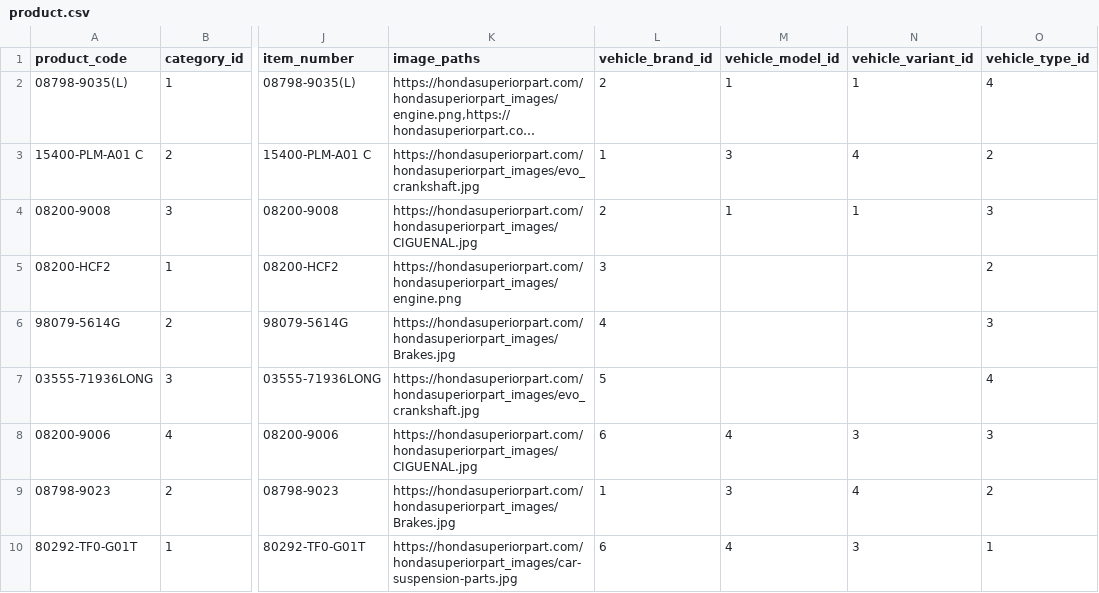
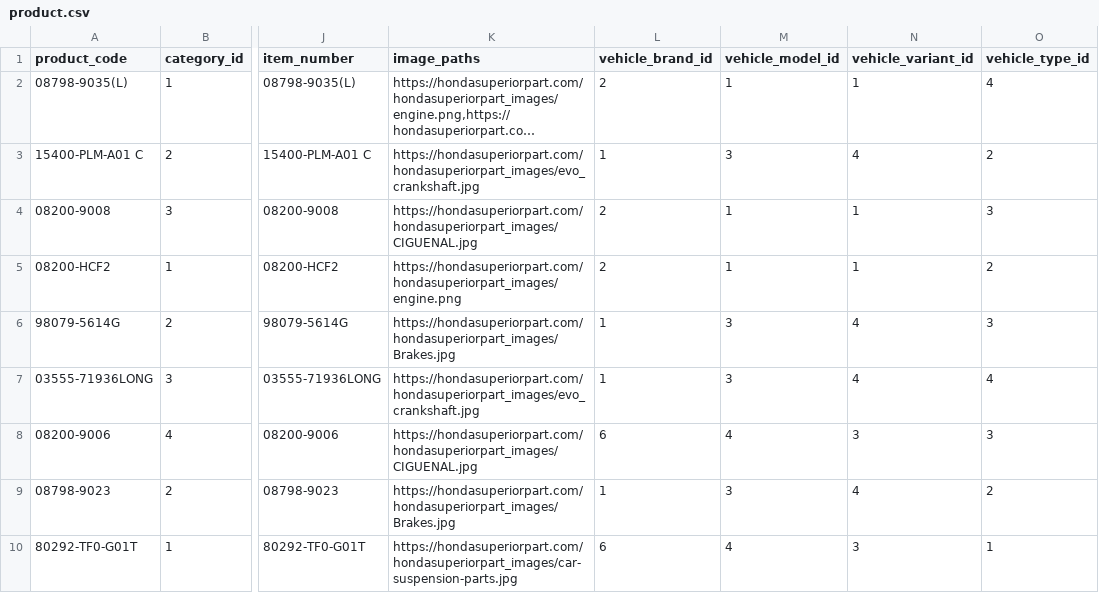
Before and after one commit to SatpalInfilogix/superior-honda-admin, a CSV file: public/assets/sample-product/product.csv, drawn as a sheet; only a part is shown, gaps mark what is left out; long unchanged cells end in …; the diff names each change by its address in the sheet, - before the commit and + after, or states it on an @@ line.

```diff
--- a/public/assets/sample-product/product.csv
+++ b/public/assets/sample-product/product.csv
-L5 (vehicle_brand_id): 3
+L5 (vehicle_brand_id): 2
-M5 (vehicle_model_id): (empty)
+M5 (vehicle_model_id): 1
-N5 (vehicle_variant_id): (empty)
+N5 (vehicle_variant_id): 1
-L6 (vehicle_brand_id): 4
+L6 (vehicle_brand_id): 1
-M6:M7 (vehicle_model_id): (empty)
+M6:M7 (vehicle_model_id): 3
-N6:N7 (vehicle_variant_id): (empty)
+N6:N7 (vehicle_variant_id): 4
-L7 (vehicle_brand_id): 5
+L7 (vehicle_brand_id): 1
```
Also changed, not shown: 3 other files.
